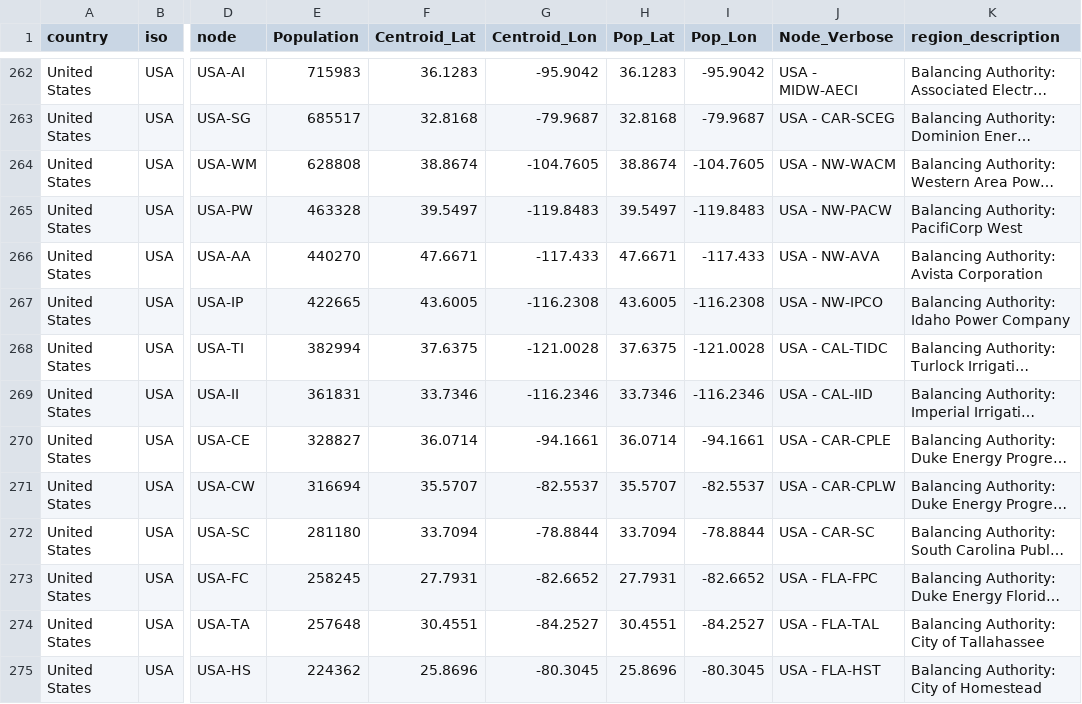
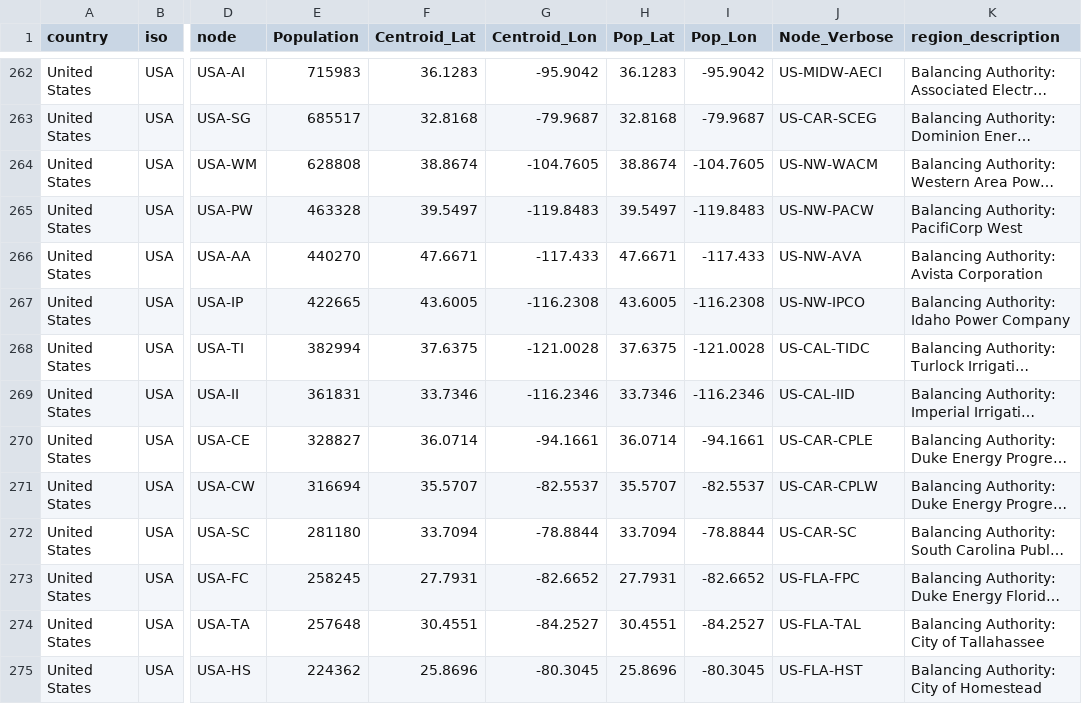
Before and after one commit to Electricity-Transmission-Database/electricity-transmission-database, a CSV file: data/csv/nodes.csv, drawn as a sheet; only a part is shown, gaps mark what is left out; long unchanged cells end in …; the diff covers the shown part only; the diff names each change by its address in the sheet, - before the commit and + after, or states it on an @@ line.

```diff
--- a/data/csv/nodes.csv
+++ b/data/csv/nodes.csv
-J262 (Node_Verbose): USA - MIDW-AECI
+J262 (Node_Verbose): US-MIDW-AECI
-J263 (Node_Verbose): USA - CAR-SCEG
+J263 (Node_Verbose): US-CAR-SCEG
-J264 (Node_Verbose): USA - NW-WACM
+J264 (Node_Verbose): US-NW-WACM
-J265 (Node_Verbose): USA - NW-PACW
+J265 (Node_Verbose): US-NW-PACW
-J266 (Node_Verbose): USA - NW-AVA
+J266 (Node_Verbose): US-NW-AVA
-J267 (Node_Verbose): USA - NW-IPCO
+J267 (Node_Verbose): US-NW-IPCO
-J268 (Node_Verbose): USA - CAL-TIDC
+J268 (Node_Verbose): US-CAL-TIDC
-J269 (Node_Verbose): USA - CAL-IID
+J269 (Node_Verbose): US-CAL-IID
-J270 (Node_Verbose): USA - CAR-CPLE
+J270 (Node_Verbose): US-CAR-CPLE
-J271 (Node_Verbose): USA - CAR-CPLW
+J271 (Node_Verbose): US-CAR-CPLW
-J272 (Node_Verbose): USA - CAR-SC
+J272 (Node_Verbose): US-CAR-SC
-J273 (Node_Verbose): USA - FLA-FPC
+J273 (Node_Verbose): US-FLA-FPC
-J274 (Node_Verbose): USA - FLA-TAL
+J274 (Node_Verbose): US-FLA-TAL
-J275 (Node_Verbose): USA - FLA-HST
+J275 (Node_Verbose): US-FLA-HST
```
Also changed, not shown: 50 edited cells elsewhere in this file, 9 other files.
